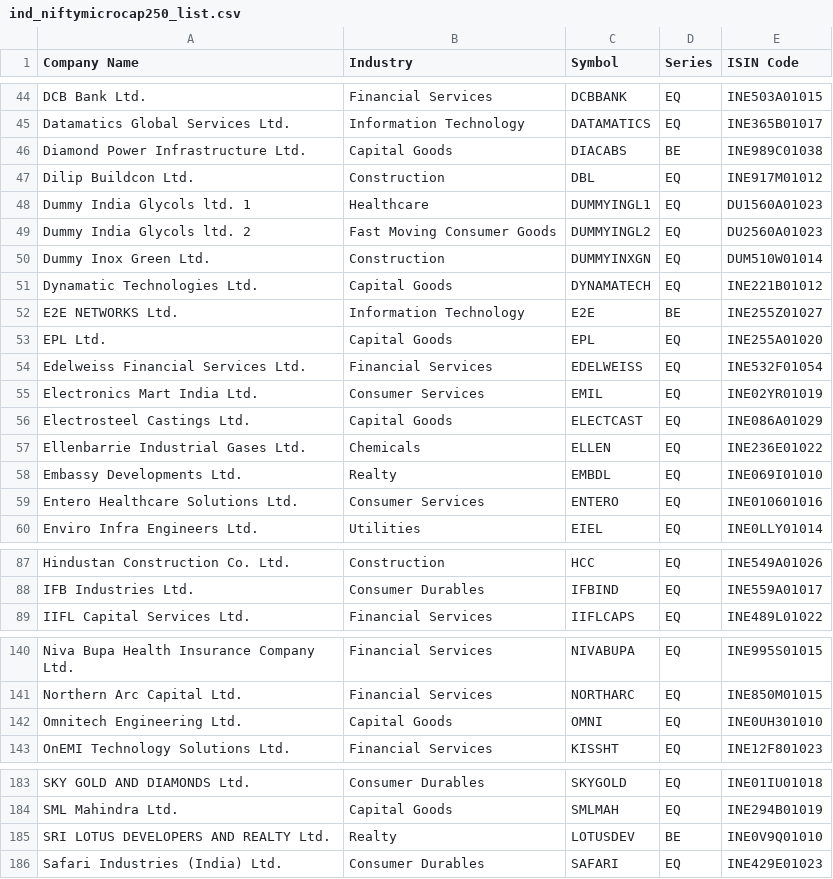
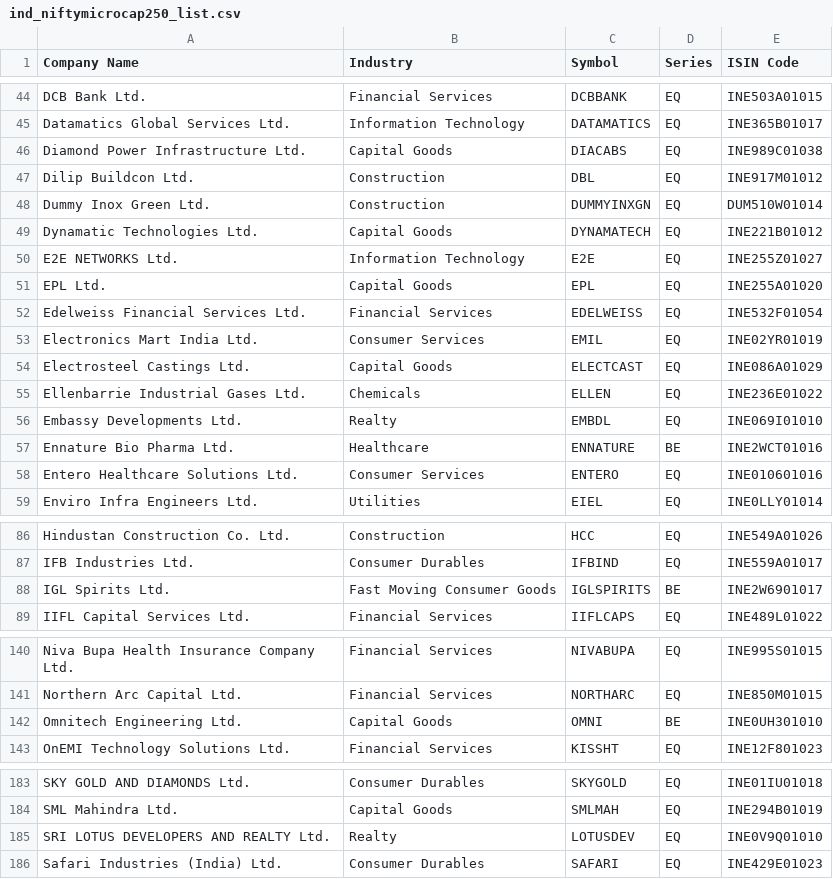
Before and after one commit to abhishek126-sketch/stock-search, a CSV file: scripts/lists/ind_niftymicrocap250_list.csv, drawn as a sheet; only a part is shown, gaps mark what is left out.

```diff
--- a/scripts/lists/ind_niftymicrocap250_list.csv
+++ b/scripts/lists/ind_niftymicrocap250_list.csv
@@ -45,9 +45,7 @@ DCB Bank Ltd.,Financial Services,DCBBANK,EQ,INE503A01015
 Datamatics Global Services Ltd.,Information Technology,DATAMATICS,EQ,INE365B01017
-Diamond Power Infrastructure Ltd.,Capital Goods,DIACABS,BE,INE989C01038
+Diamond Power Infrastructure Ltd.,Capital Goods,DIACABS,EQ,INE989C01038
 Dilip Buildcon Ltd.,Construction,DBL,EQ,INE917M01012
-Dummy India Glycols ltd. 1,Healthcare,DUMMYINGL1,EQ,DU1560A01023
-Dummy India Glycols ltd. 2,Fast Moving Consumer Goods,DUMMYINGL2,EQ,DU2560A01023
 Dummy Inox Green Ltd.,Construction,DUMMYINXGN,EQ,DUM510W01014
 Dynamatic Technologies Ltd.,Capital Goods,DYNAMATECH,EQ,INE221B01012
-E2E NETWORKS Ltd.,Information Technology,E2E,BE,INE255Z01027
+E2E NETWORKS Ltd.,Information Technology,E2E,EQ,INE255Z01027
 EPL Ltd.,Capital Goods,EPL,EQ,INE255A01020
@@ -58,2 +56,3 @@ Ellenbarrie Industrial Gases Ltd.,Chemicals,ELLEN,EQ,INE236E01022
 Embassy Developments Ltd.,Realty,EMBDL,EQ,INE069I01010
+Ennature Bio Pharma Ltd.,Healthcare,ENNATURE,BE,INE2WCT01016
 Entero Healthcare Solutions Ltd.,Consumer Services,ENTERO,EQ,INE010601016
@@ -88,2 +87,3 @@ Hindustan Construction Co. Ltd.,Construction,HCC,EQ,INE549A01026
 IFB Industries Ltd.,Consumer Durables,IFBIND,EQ,INE559A01017
+IGL Spirits Ltd.,Fast Moving Consumer Goods,IGLSPIRITS,BE,INE2W6901017
 IIFL Capital Services Ltd.,Financial Services,IIFLCAPS,EQ,INE489L01022
@@ -141,3 +141,3 @@ Niva Bupa Health Insurance Company Ltd.,Financial Services,NIVABUPA,EQ,INE995S01
 Northern Arc Capital Ltd.,Financial Services,NORTHARC,EQ,INE850M01015
-Omnitech Engineering Ltd.,Capital Goods,OMNI,EQ,INE0UH301010
+Omnitech Engineering Ltd.,Capital Goods,OMNI,BE,INE0UH301010
 OnEMI Technology Solutions Ltd.,Financial Services,KISSHT,EQ,INE12F801023
@@ -184,3 +184,3 @@ SKY GOLD AND DIAMONDS Ltd.,Consumer Durables,SKYGOLD,EQ,INE01IU01018
 SML Mahindra Ltd.,Capital Goods,SMLMAH,EQ,INE294B01019
-SRI LOTUS DEVELOPERS AND REALTY Ltd.,Realty,LOTUSDEV,BE,INE0V9Q01010
+SRI LOTUS DEVELOPERS AND REALTY Ltd.,Realty,LOTUSDEV,EQ,INE0V9Q01010
 Safari Industries (India) Ltd.,Consumer Durables,SAFARI,EQ,INE429E01023
```
Also changed, not shown: scripts/lists/eq_etfseclist.csv, 7 other files.
